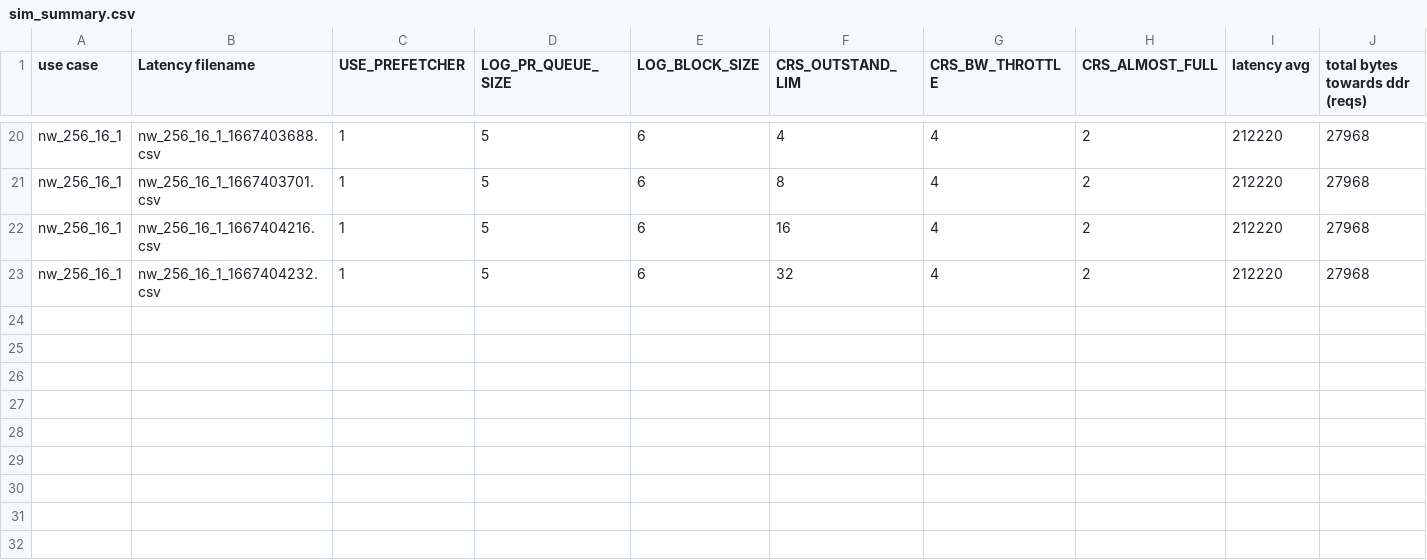
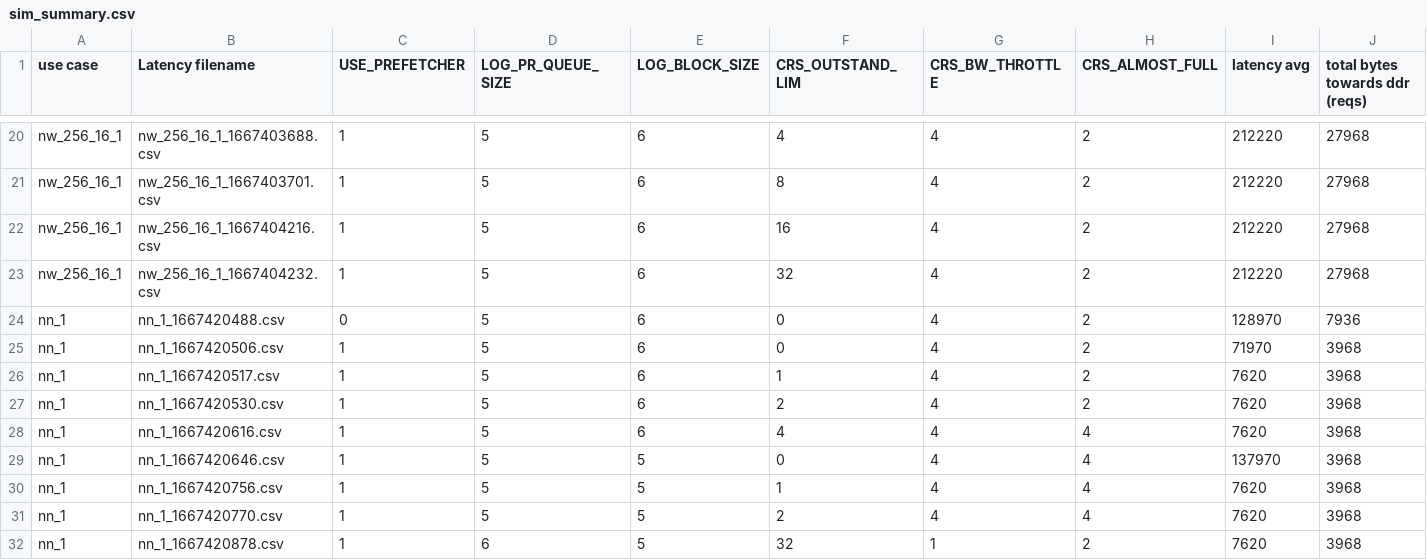
Before and after one commit to shemadolev/Verilog-Prefetcher, a CSV file: test_results/sim_summary.csv, drawn as a sheet; only a part is shown, gaps mark what is left out; rows hold the shown columns only; the diff names each change by its address in the sheet, - before the commit and + after, or states it on an @@ line.

Commit message:
Run NN simulations

```diff
--- a/test_results/sim_summary.csv
+++ b/test_results/sim_summary.csv
+row 24: nn_1 | nn_1_1667420488.csv | 0 | 5 | 6 | 0 | 4 | 2 | 128970 | 7936
+row 25: nn_1 | nn_1_1667420506.csv | 1 | 5 | 6 | 0 | 4 | 2 | 71970 | 3968
+row 26: nn_1 | nn_1_1667420517.csv | 1 | 5 | 6 | 1 | 4 | 2 | 7620 | 3968
+row 27: nn_1 | nn_1_1667420530.csv | 1 | 5 | 6 | 2 | 4 | 2 | 7620 | 3968
+row 28: nn_1 | nn_1_1667420616.csv | 1 | 5 | 6 | 4 | 4 | 4 | 7620 | 3968
+row 29: nn_1 | nn_1_1667420646.csv | 1 | 5 | 5 | 0 | 4 | 4 | 137970 | 3968
+row 30: nn_1 | nn_1_1667420756.csv | 1 | 5 | 5 | 1 | 4 | 4 | 7620 | 3968
+row 31: nn_1 | nn_1_1667420770.csv | 1 | 5 | 5 | 2 | 4 | 4 | 7620 | 3968
+row 32: nn_1 | nn_1_1667420878.csv | 1 | 6 | 5 | 32 | 1 | 2 | 7620 | 3968
```
Also changed, not shown: 7 other files.
